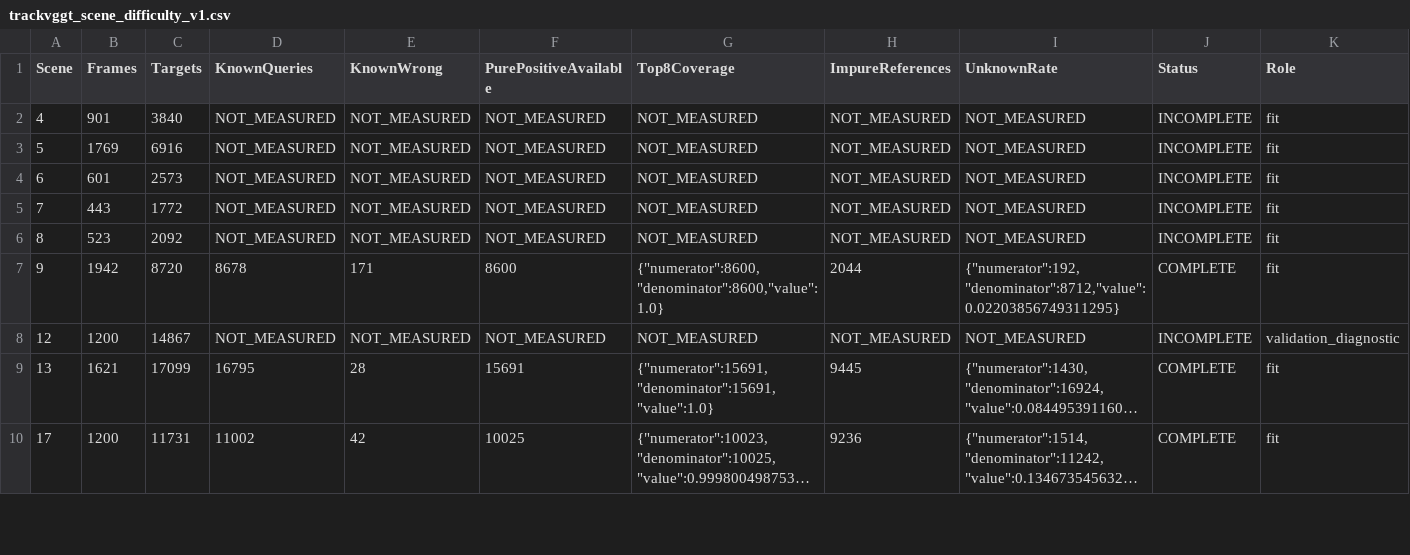
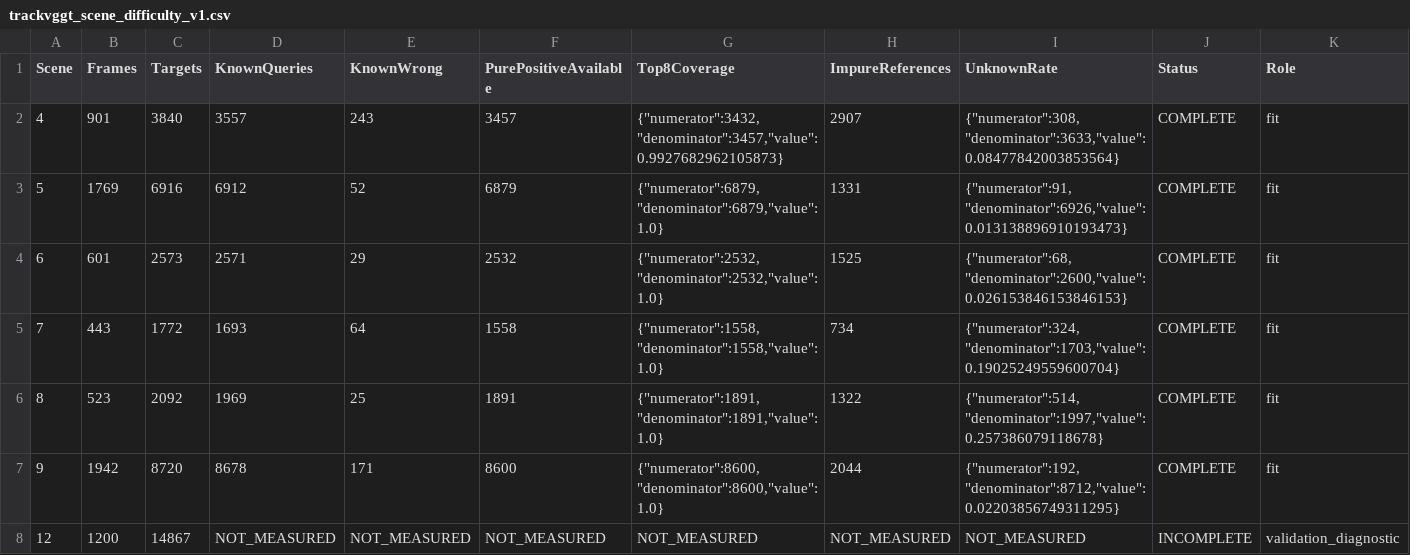
Before and after one commit to LYQ1107/WWW, a CSV file: results/trackvggt_scene_difficulty_v1.csv, drawn as a sheet; only a part is shown; the shorter side is filled out with more unchanged rows; long unchanged cells end in ….

```diff
--- a/results/trackvggt_scene_difficulty_v1.csv
+++ b/results/trackvggt_scene_difficulty_v1.csv
@@ -1,7 +1,7 @@
 Scene,Frames,Targets,KnownQueries,KnownWrong,PurePositiveAvailable,Top8Coverage,ImpureReferences,UnknownRate,Status,Role
-4,901,3840,NOT_MEASURED,NOT_MEASURED,NOT_MEASURED,NOT_MEASURED,NOT_MEASURED,NOT_MEASURED,INCOMPLETE,fit
-5,1769,6916,NOT_MEASURED,NOT_MEASURED,NOT_MEASURED,NOT_MEASURED,NOT_MEASURED,NOT_MEASURED,INCOMPLETE,fit
-6,601,2573,NOT_MEASURED,NOT_MEASURED,NOT_MEASURED,NOT_MEASURED,NOT_MEASURED,NOT_MEASURED,INCOMPLETE,fit
-7,443,1772,NOT_MEASURED,NOT_MEASURED,NOT_MEASURED,NOT_MEASURED,NOT_MEASURED,NOT_MEASURED,INCOMPLETE,fit
-8,523,2092,NOT_MEASURED,NOT_MEASURED,NOT_MEASURED,NOT_MEASURED,NOT_MEASURED,NOT_MEASURED,INCOMPLETE,fit
+4,901,3840,3557,243,3457,"{""numerator"":3432,""denominator"":3457,""value"":0.9927682962105873}",2907,"{""numerator"":308,""denominator"":3633,""value"":0.08477842003853564}",COMPLETE,fit
+5,1769,6916,6912,52,6879,"{""numerator"":6879,""denominator"":6879,""value"":1.0}",1331,"{""numerator"":91,""denominator"":6926,""value"":0.013138896910193473}",COMPLETE,fit
+6,601,2573,2571,29,2532,"{""numerator"":2532,""denominator"":2532,""value"":1.0}",1525,"{""numerator"":68,""denominator"":2600,""value"":0.026153846153846153}",COMPLETE,fit
+7,443,1772,1693,64,1558,"{""numerator"":1558,""denominator"":1558,""value"":1.0}",734,"{""numerator"":324,""denominator"":1703,""value"":0.19025249559600704}",COMPLETE,fit
+8,523,2092,1969,25,1891,"{""numerator"":1891,""denominator"":1891,""value"":1.0}",1322,"{""numerator"":514,""denominator"":1997,""value"":0.257386079118678}",COMPLETE,fit
 9,1942,8720,8678,171,8600,"{""numerator"":8600,""denominator"":8600,""value"":1.0}",2044,"{""numerator"":192,""denominator"":8712,""value"":0.02203856749311295}",COMPLETE,fit
```
Also changed, not shown: results/trackvggt_full_train_error_census_v1.csv, 11 other files.
